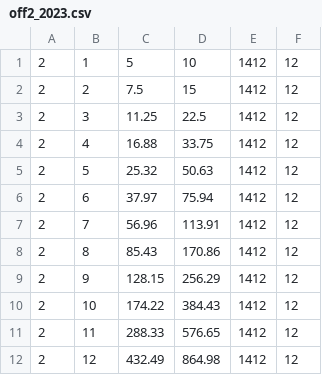
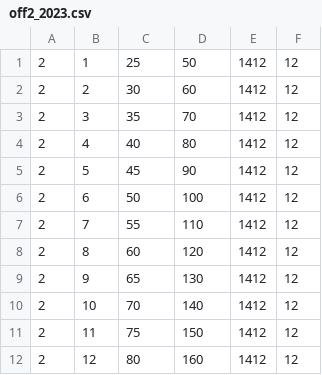
Before and after one commit to ashtonshad/AHAN193Capstone, a CSV file: off2_2023.csv, drawn as a sheet.

Commit message:
Update off2_2023.csv

```diff
--- a/off2_2023.csv
+++ b/off2_2023.csv
@@ -1,12 +1,12 @@
-2,1,5,10,1412,12
-2,2,7.5,15,1412,12
-2,3,11.25,22.5,1412,12
-2,4,16.88,33.75,1412,12
-2,5,25.32,50.63,1412,12
-2,6,37.97,75.94,1412,12
-2,7,56.96,113.91,1412,12
-2,8,85.43,170.86,1412,12
-2,9,128.15,256.29,1412,12
-2,10,174.22,384.43,1412,12
-2,11,288.33,576.65,1412,12
-2,12,432.49,864.98,1412,12
+2,1,25,50,1412,12
+2,2,30,60,1412,12
+2,3,35,70,1412,12
+2,4,40,80,1412,12
+2,5,45,90,1412,12
+2,6,50,100,1412,12
+2,7,55,110,1412,12
+2,8,60,120,1412,12
+2,9,65,130,1412,12
+2,10,70,140,1412,12
+2,11,75,150,1412,12
+2,12,80,160,1412,12
```
